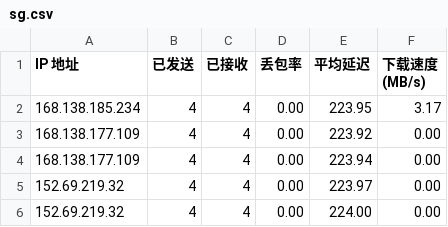
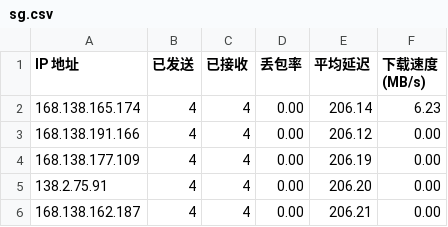
Before and after one commit to biozzl/CFCDN-Auto, a CSV file: CloudflareST/sg.csv, drawn as a sheet.

```diff
--- a/CloudflareST/sg.csv
+++ b/CloudflareST/sg.csv
@@ -1,6 +1,6 @@
 IP 地址,已发送,已接收,丢包率,平均延迟,下载速度 (MB/s)
-168.138.185.234,4,4,0.00,223.95,3.17
-168.138.177.109,4,4,0.00,223.92,0.00
-168.138.177.109,4,4,0.00,223.94,0.00
-152.69.219.32,4,4,0.00,223.97,0.00
-152.69.219.32,4,4,0.00,224.00,0.00
+168.138.165.174,4,4,0.00,206.14,6.23
+168.138.191.166,4,4,0.00,206.12,0.00
+168.138.177.109,4,4,0.00,206.19,0.00
+138.2.75.91,4,4,0.00,206.20,0.00
+168.138.162.187,4,4,0.00,206.21,0.00
```
Also changed, not shown: 2 other files.
